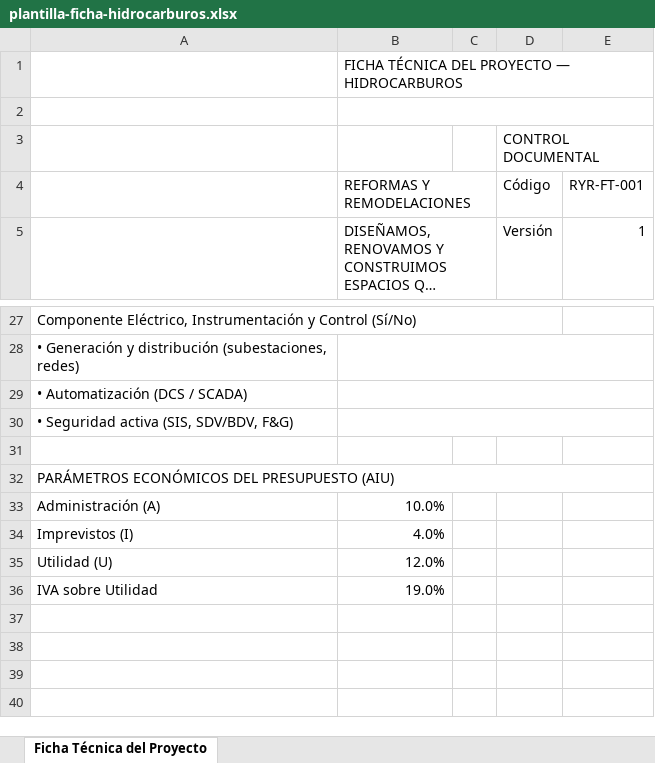
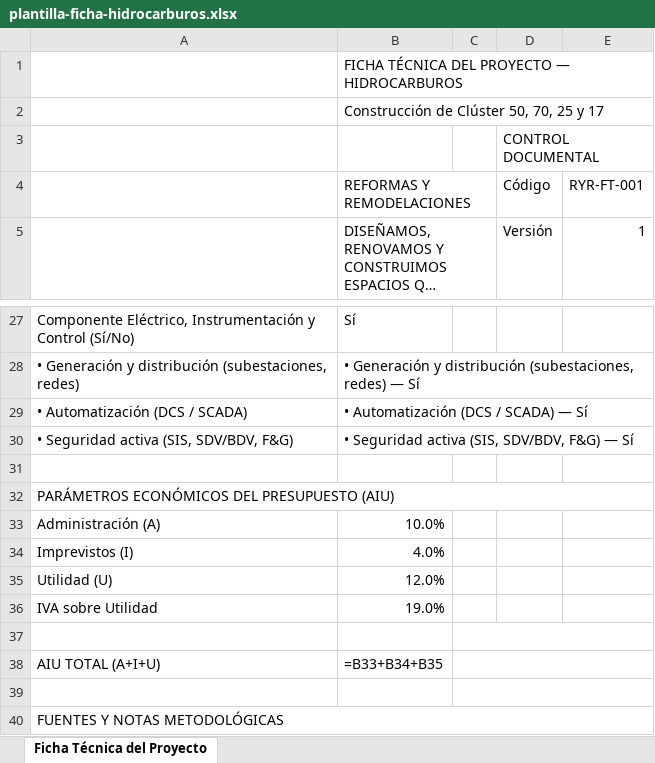
Before and after one commit to hfhr2016-debug/formulario-obra, an Excel workbook: public/plantilla-ficha-hidrocarburos.xlsx, sheet Ficha Técnica del Proyecto, drawn as a sheet; only a part is shown, gaps mark what is left out; long unchanged cells end in …; values as stored, in another font and other column widths than the file's, no cell formats; formulas without a stored value are shown as written; charts and pictures not drawn; removed rows and columns are numbered as before the commit, all else as after; the diff covers the shown part only; the diff names each change by its address in the sheet, - before the commit and + after, or states it on an @@ line.

```diff
--- a/public/plantilla-ficha-hidrocarburos.xlsx (sheet Ficha Técnica del Proyecto)
+++ b/public/plantilla-ficha-hidrocarburos.xlsx (sheet Ficha Técnica del Proyecto)
-B2: (empty)
+B2: Construcción de Clúster 50, 70, 25 y 17
-A27:D27 merged
-B27: (empty)
+B27: Sí
-B28: (empty)
+B28: • Generación y distribución (subestaciones, redes) — Sí
-B28:E28 merged
-B29: (empty)
+B29: • Automatización (DCS / SCADA) — Sí
-B29:E29 merged
-B30: (empty)
+B30: • Seguridad activa (SIS, SDV/BDV, F&G) — Sí
-B30:E30 merged
+row 37: (empty)
+row 38: AIU TOTAL (A+I+U) | =B33+B34+B35
+row 39: (empty)
+row 40: FUENTES Y NOTAS METODOLÓGICAS
```
Also changed, not shown: 18 edited cells and merged cells elsewhere in this sheet, cell formats, charts or pictures, public/plantilla-ficha-vias.xlsx, public/plantilla-ficha.xlsx.
